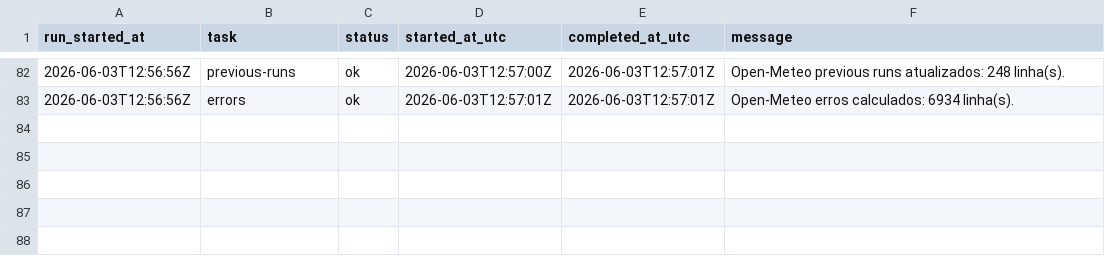
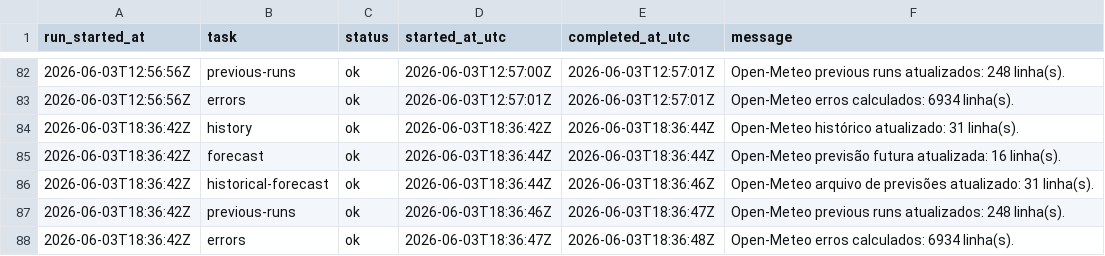
Before and after one commit to DBLQA90/qualar_matosinhos, a CSV file: data/openmeteo_matosinhos_extraction_status.csv, drawn as a sheet; only a part is shown, gaps mark what is left out.

```diff
--- a/data/openmeteo_matosinhos_extraction_status.csv
+++ b/data/openmeteo_matosinhos_extraction_status.csv
@@ -83 +83,6 @@
 "2026-06-03T12:56:56Z","errors","ok","2026-06-03T12:57:01Z","2026-06-03T12:57:01Z","Open-Meteo erros calculados: 6934 linha(s). "
+"2026-06-03T18:36:42Z","history","ok","2026-06-03T18:36:42Z","2026-06-03T18:36:44Z","Open-Meteo histórico atualizado: 31 linha(s). "
+"2026-06-03T18:36:42Z","forecast","ok","2026-06-03T18:36:44Z","2026-06-03T18:36:44Z","Open-Meteo previsão futura atualizada: 16 linha(s). "
+"2026-06-03T18:36:42Z","historical-forecast","ok","2026-06-03T18:36:44Z","2026-06-03T18:36:46Z","Open-Meteo arquivo de previsões atualizado: 31 linha(s). "
+"2026-06-03T18:36:42Z","previous-runs","ok","2026-06-03T18:36:46Z","2026-06-03T18:36:47Z","Open-Meteo previous runs atualizados: 248 linha(s). "
+"2026-06-03T18:36:42Z","errors","ok","2026-06-03T18:36:47Z","2026-06-03T18:36:48Z","Open-Meteo erros calculados: 6934 linha(s). "
```
Also changed, not shown: data/clima_extremo_matosinhos_risk.csv, data/ipma_matosinhos_station_observations.csv, 17 other files.
